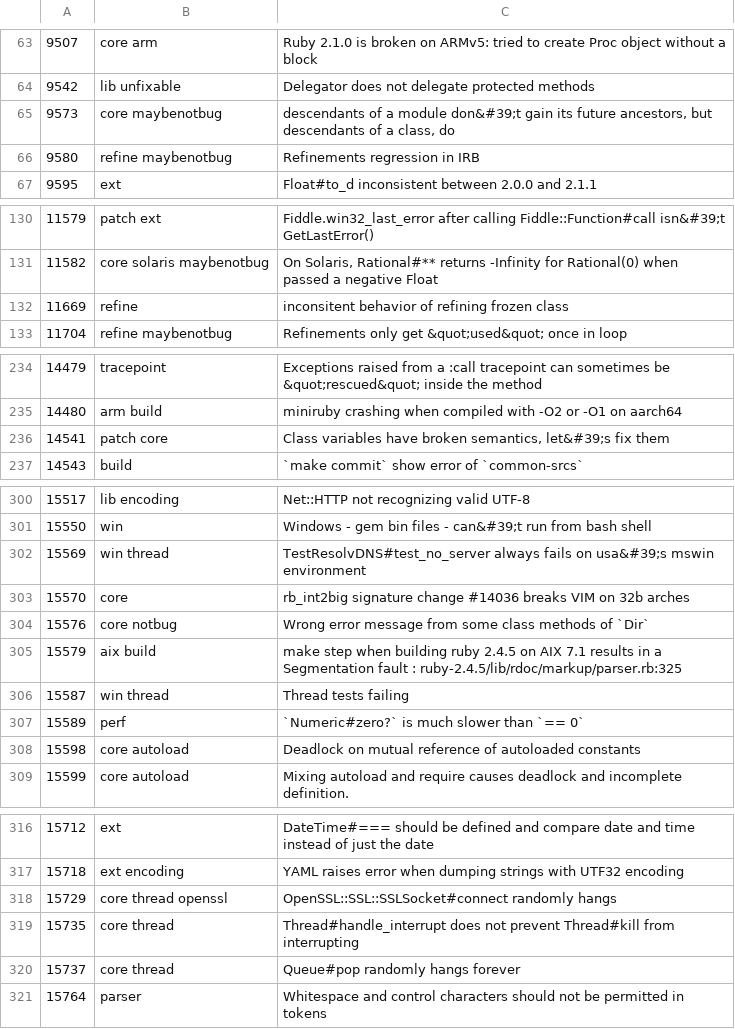
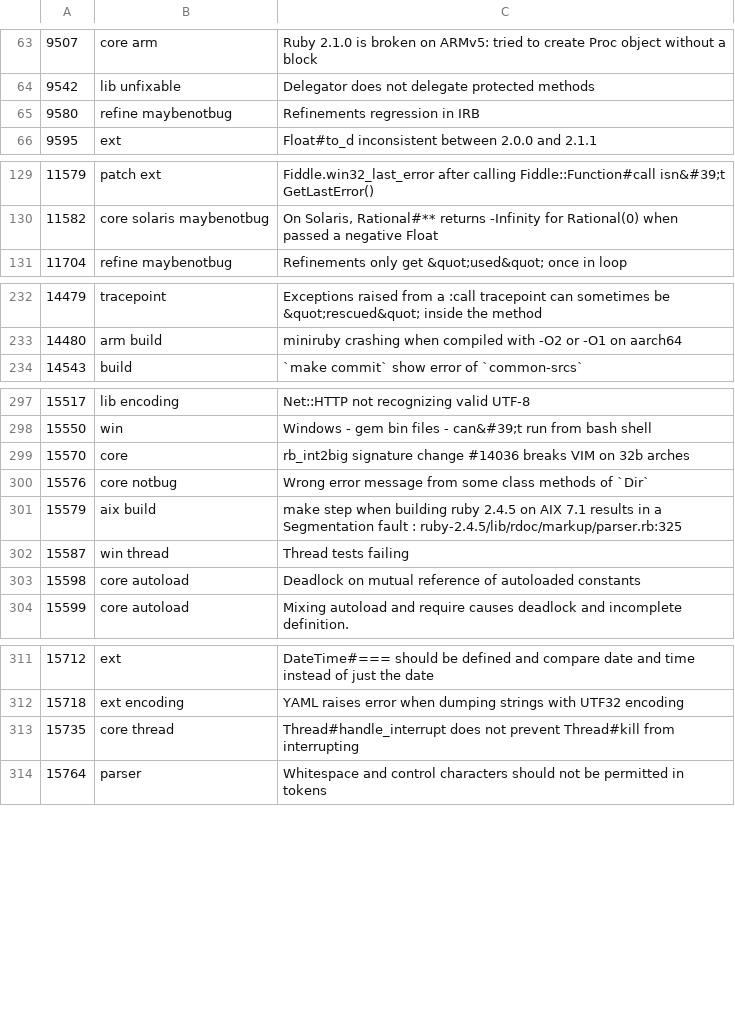
Before and after one commit to jeremyevans/tagged-ruby-bugs, a CSV file: ruby-bugs.csv, drawn as a sheet; only a part is shown, gaps mark what is left out; the diff covers the shown part only.

```diff
--- a/ruby-bugs.csv
+++ b/ruby-bugs.csv
@@ -64,3 +64,2 @@
 9542,lib unfixable,Delegator does not delegate protected methods
-9573,core maybenotbug,"descendants of a module don&#39;t gain its future ancestors, but descendants of a class, do"
 9580,refine maybenotbug,Refinements regression in IRB
@@ -131,3 +130,2 @@
 11582,core solaris maybenotbug,"On Solaris, Rational#** returns -Infinity for Rational(0) when passed a negative Float"
-11669,refine,inconsitent behavior of refining frozen class
 11704,refine maybenotbug,Refinements only get &quot;used&quot; once in loop
@@ -235,3 +233,2 @@
 14480,arm build,miniruby crashing when compiled with -O2 or -O1 on aarch64
-14541,patch core,"Class variables have broken semantics, let&#39;s fix them"
 14543,build,`make commit` show error of `common-srcs`
@@ -301,3 +298,2 @@
 15550,win,Windows - gem bin files - can&#39;t run from bash shell
-15569,win thread,TestResolvDNS#test_no_server always fails on usa&#39;s mswin environment
 15570,core,rb_int2big signature change #14036 breaks VIM on 32b arches
@@ -306,3 +302,2 @@
 15587,win thread,Thread tests failing
-15589,perf,`Numeric#zero?` is much slower than `== 0`
 15598,core autoload,Deadlock on mutual reference of autoloaded constants
@@ -317,5 +312,3 @@
 15718,ext encoding,YAML raises error when dumping strings with UTF32 encoding
-15729,core thread openssl,OpenSSL::SSL::SSLSocket#connect randomly hangs
 15735,core thread,Thread#handle_interrupt does not prevent Thread#kill from interrupting
-15737,core thread,Queue#pop randomly hangs forever
 15764,parser,Whitespace and control characters should not be permitted in tokens
```
Also changed, not shown: 16 added rows, 4 removed rows and 1 edited cell elsewhere in this file.
